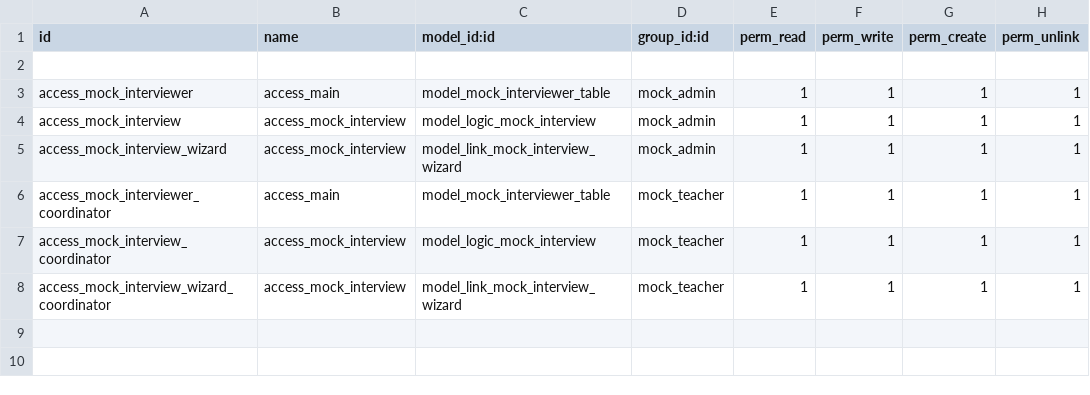
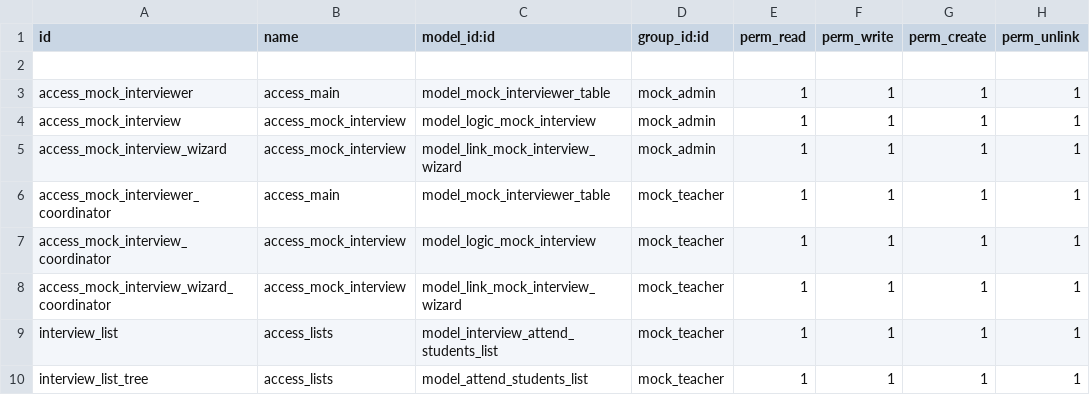
Before and after one commit to muhammedmurshid/mock_interview, a CSV file: security/ir.model.access.csv, drawn as a sheet; the diff names each change by its address in the sheet, - before the commit and + after, or states it on an @@ line.

Commit message:
add student list menu

```diff
--- a/security/ir.model.access.csv
+++ b/security/ir.model.access.csv
+row 9: interview_list | access_lists | model_interview_attend_students_list | mock_teacher | 1 | 1 | 1 | 1
+row 10: interview_list_tree | access_lists | model_attend_students_list | mock_teacher | 1 | 1 | 1 | 1
```
Also changed, not shown: 13 other files.
